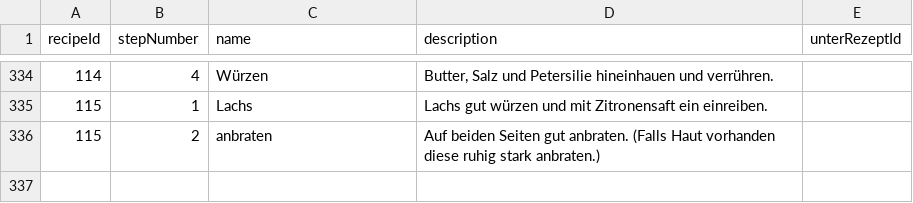
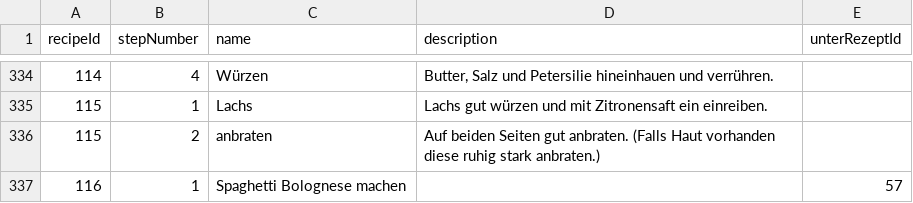
Before and after one commit to Tomoya-Hagen/SEPR-Group-project-Fork-and-Flavor, a CSV file: backend/src/main/resources/recipeSteps.csv, drawn as a sheet; only a part is shown, gaps mark what is left out; the diff names each change by its address in the sheet, - before the commit and + after, or states it on an @@ line.

```diff
--- a/backend/src/main/resources/recipeSteps.csv
+++ b/backend/src/main/resources/recipeSteps.csv
+row 337: 116 | 1 | Spaghetti Bolognese machen |  | 57
```
Also changed, not shown: backend/src/main/resources/recipe.csv, 6 other files.
